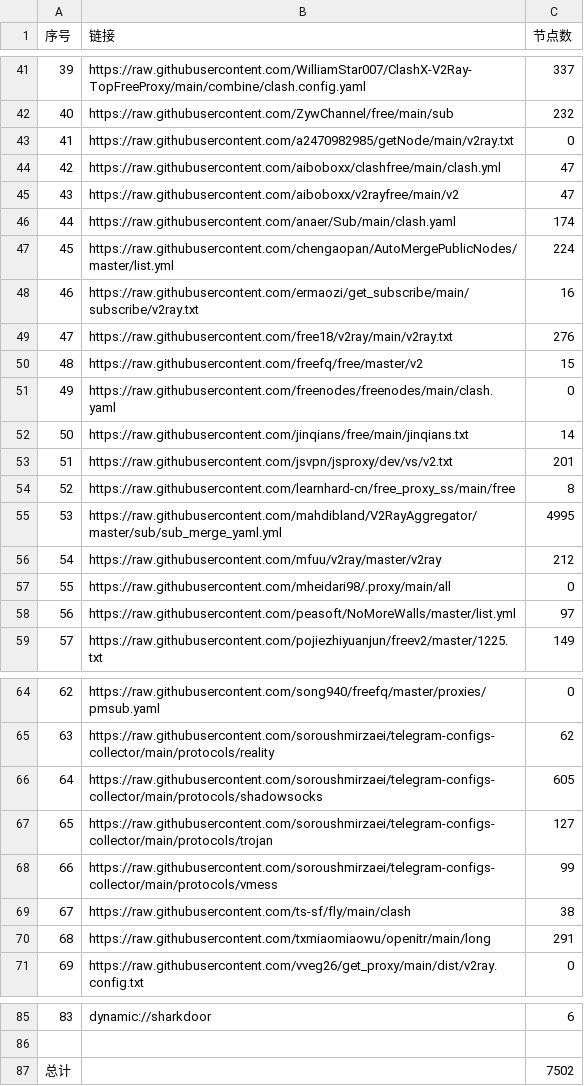
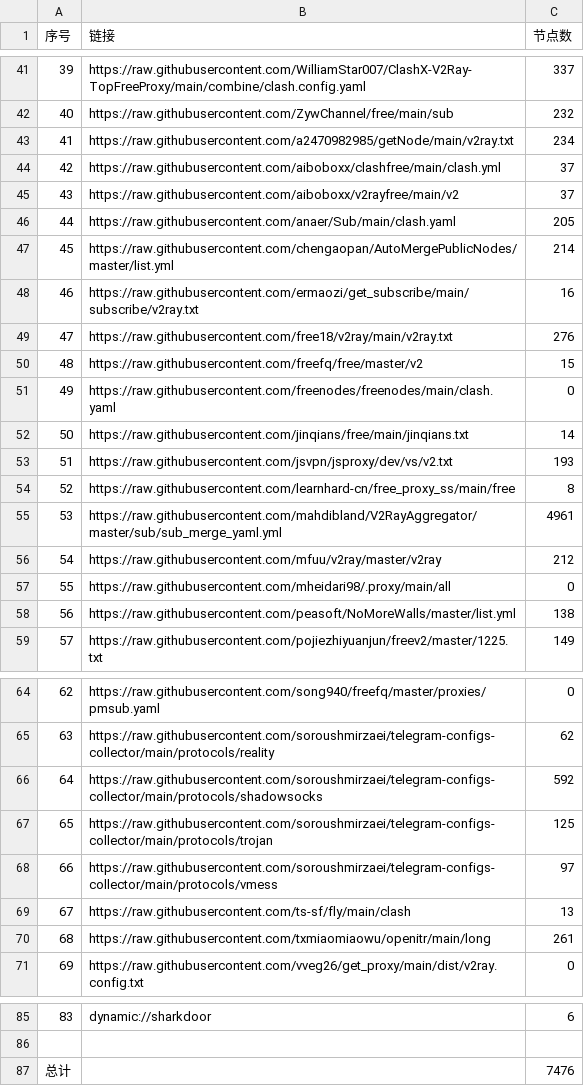
Before and after one commit to txmiaomiaowu/openitr, a CSV file: list_result.csv, drawn as a sheet; only a part is shown, gaps mark what is left out; the diff covers the shown part only.

```diff
--- a/list_result.csv
+++ b/list_result.csv
@@ -42,7 +42,7 @@
 40,https://raw.githubusercontent.com/ZywChannel/free/main/sub,232
-41,https://raw.githubusercontent.com/a2470982985/getNode/main/v2ray.txt,0
-42,https://raw.githubusercontent.com/aiboboxx/clashfree/main/clash.yml,47
-43,https://raw.githubusercontent.com/aiboboxx/v2rayfree/main/v2,47
-44,https://raw.githubusercontent.com/anaer/Sub/main/clash.yaml,174
-45,https://raw.githubusercontent.com/chengaopan/AutoMergePublicNodes/master/list.yml,224
+41,https://raw.githubusercontent.com/a2470982985/getNode/main/v2ray.txt,234
+42,https://raw.githubusercontent.com/aiboboxx/clashfree/main/clash.yml,37
+43,https://raw.githubusercontent.com/aiboboxx/v2rayfree/main/v2,37
+44,https://raw.githubusercontent.com/anaer/Sub/main/clash.yaml,205
+45,https://raw.githubusercontent.com/chengaopan/AutoMergePublicNodes/master/list.yml,214
 46,https://raw.githubusercontent.com/ermaozi/get_subscribe/main/subscribe/v2ray.txt,16
@@ -52,8 +52,8 @@
 50,https://raw.githubusercontent.com/jinqians/free/main/jinqians.txt,14
-51,https://raw.githubusercontent.com/jsvpn/jsproxy/dev/vs/v2.txt,201
+51,https://raw.githubusercontent.com/jsvpn/jsproxy/dev/vs/v2.txt,193
 52,https://raw.githubusercontent.com/learnhard-cn/free_proxy_ss/main/free,8
-53,https://raw.githubusercontent.com/mahdibland/V2RayAggregator/master/sub/sub_merge_yaml.yml,4995
+53,https://raw.githubusercontent.com/mahdibland/V2RayAggregator/master/sub/sub_merge_yaml.yml,4961
 54,https://raw.githubusercontent.com/mfuu/v2ray/master/v2ray,212
 55,https://raw.githubusercontent.com/mheidari98/.proxy/main/all,0
-56,https://raw.githubusercontent.com/peasoft/NoMoreWalls/master/list.yml,97
+56,https://raw.githubusercontent.com/peasoft/NoMoreWalls/master/list.yml,138
 57,https://raw.githubusercontent.com/pojiezhiyuanjun/freev2/master/1225.txt,149
@@ -65,7 +65,7 @@
 63,https://raw.githubusercontent.com/soroushmirzaei/telegram-configs-collector/main/protocols/reality,62
-64,https://raw.githubusercontent.com/soroushmirzaei/telegram-configs-collector/main/protocols/shadowsocks,605
-65,https://raw.githubusercontent.com/soroushmirzaei/telegram-configs-collector/main/protocols/trojan,127
-66,https://raw.githubusercontent.com/soroushmirzaei/telegram-configs-collector/main/protocols/vmess,99
-67,https://raw.githubusercontent.com/ts-sf/fly/main/clash,38
-68,https://raw.githubusercontent.com/txmiaomiaowu/openitr/main/long,291
+64,https://raw.githubusercontent.com/soroushmirzaei/telegram-configs-collector/main/protocols/shadowsocks,592
+65,https://raw.githubusercontent.com/soroushmirzaei/telegram-configs-collector/main/protocols/trojan,125
+66,https://raw.githubusercontent.com/soroushmirzaei/telegram-configs-collector/main/protocols/vmess,97
+67,https://raw.githubusercontent.com/ts-sf/fly/main/clash,13
+68,https://raw.githubusercontent.com/txmiaomiaowu/openitr/main/long,261
 69,https://raw.githubusercontent.com/vveg26/get_proxy/main/dist/v2ray.config.txt,0
@@ -86,2 +86,2 @@
 
-总计,,7502
+总计,,7476
```
Also changed, not shown: 23 edited cells elsewhere in this file, 18 other files.
